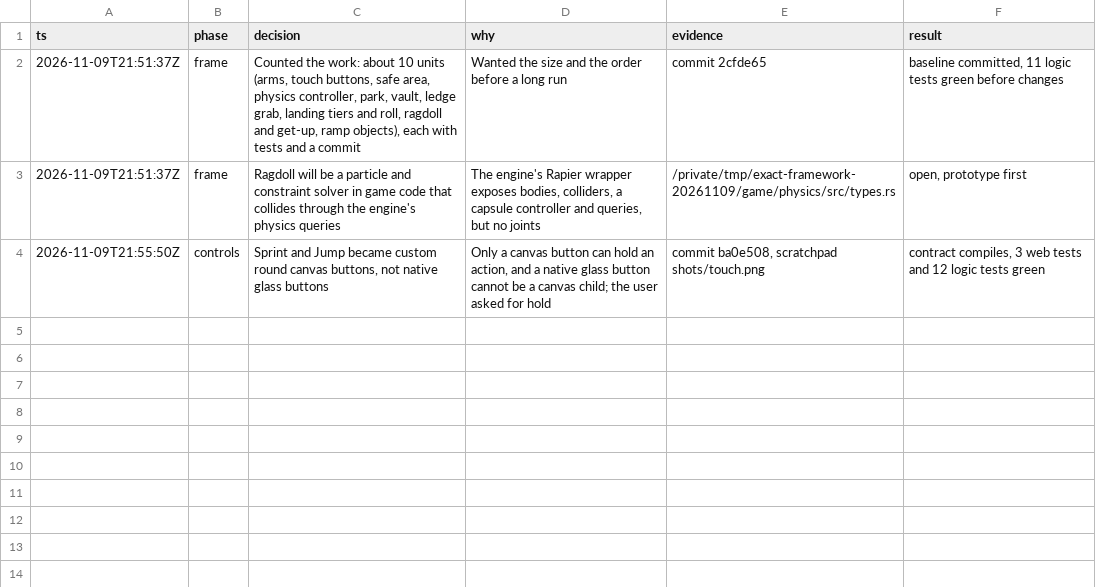
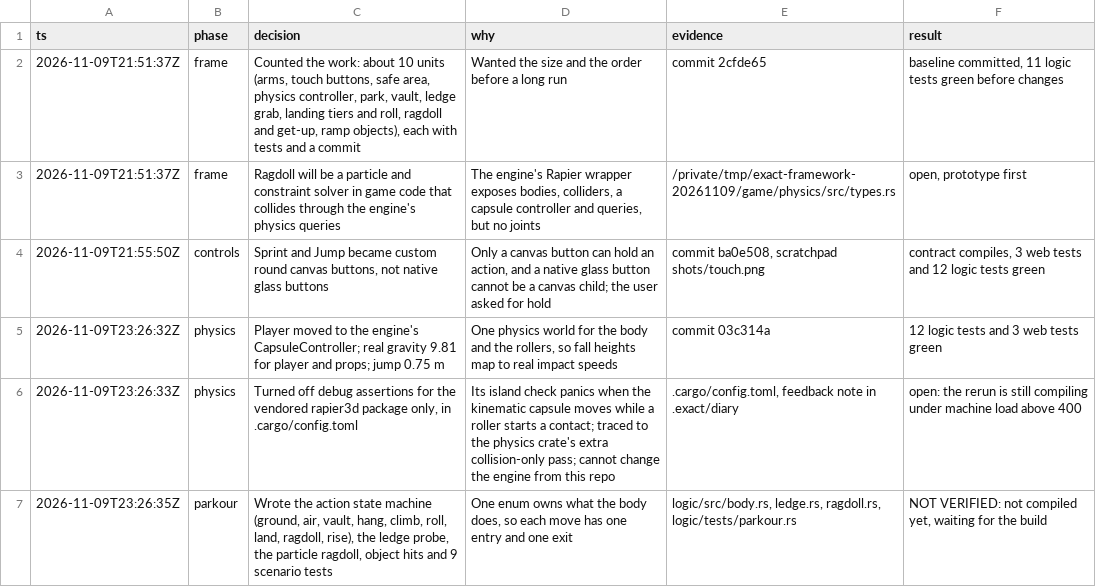
Before and after one commit to SchroederNathan/exact-parkour, a TSV file: decisions.tsv, drawn as a sheet; the diff names each change by its address in the sheet, - before the commit and + after, or states it on an @@ line.

```diff
--- a/decisions.tsv
+++ b/decisions.tsv
+row 5: 2026-11-09T23:26:32Z | physics | Player moved to the engine's CapsuleController; real gravity 9.81 for player and props; jump 0.75 m | One physics world for the body and the rollers, so fall heights map to real impact speeds | commit 03c314a | 12 logic tests and 3 web tests green
+row 6: 2026-11-09T23:26:33Z | physics | Turned off debug assertions for the vendored rapier3d package only, in .cargo/config.toml | Its island check panics when the kinematic capsule moves while a roller starts a contact; traced to the physics crate's extra collision-only pass; cannot change the engine from this repo | .cargo/config.toml, feedback note in .exact/diary | open: the rerun is still compiling under machine load above 400
+row 7: 2026-11-09T23:26:35Z | parkour | Wrote the action state machine (ground, air, vault, hang, climb, roll, land, ragdoll, rise), the ledge probe, the particle ragdoll, object hits and 9 scenario tests | One enum owns what the body does, so each move has one entry and one exit | logic/src/body.rs, ledge.rs, ragdoll.rs, logic/tests/parkour.rs | NOT VERIFIED: not compiled yet, waiting for the build
```
Also changed, not shown: 9 other files.
